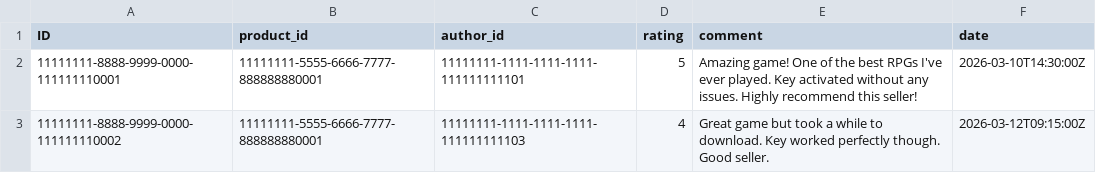
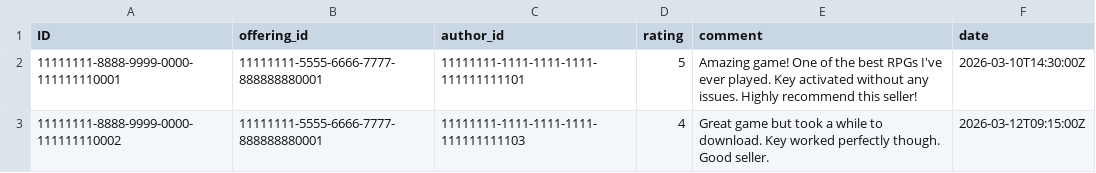
Before and after one commit to Trigletka/game_market, a CSV file: db/data/gamekeys.crm-Reviews.csv, drawn as a sheet; only a part is shown.

```diff
--- a/db/data/gamekeys.crm-Reviews.csv
+++ b/db/data/gamekeys.crm-Reviews.csv
@@ -1,2 +1,2 @@
-ID;product_id;author_id;rating;comment;date
+ID;offering_id;author_id;rating;comment;date
 11111111-8888-9999-0000-111111110001;11111111-5555-6666-7777-888888880001;11111111-1111-1111-1111-111111111101;5;Amazing game! One of the best RPGs I've ever played. Key activated without any issues. Highly recommend this seller!;2026-03-10T14:30:00Z
```
Also changed, not shown: db/data/gamekeys.crm-Interactions.csv, db/data/gamekeys.crm-SellerFeedbacks.csv, 21 other files.
